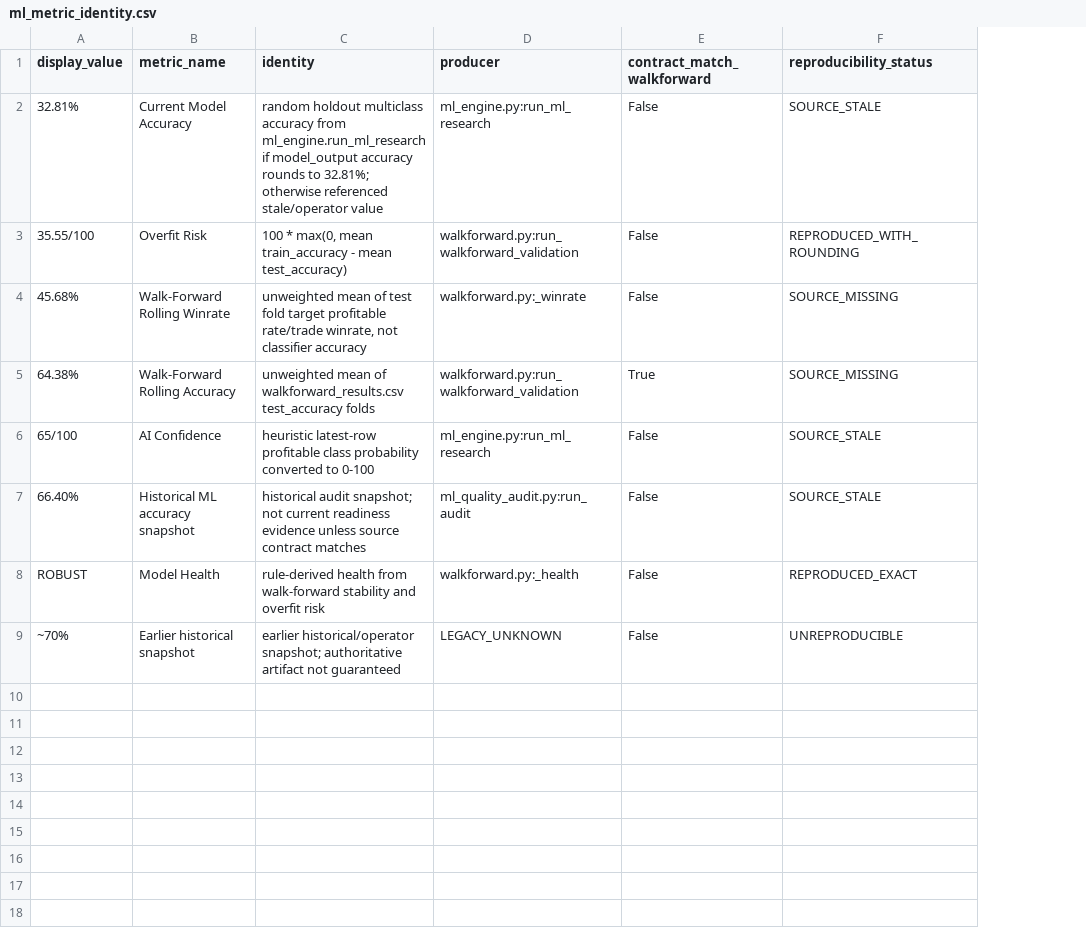
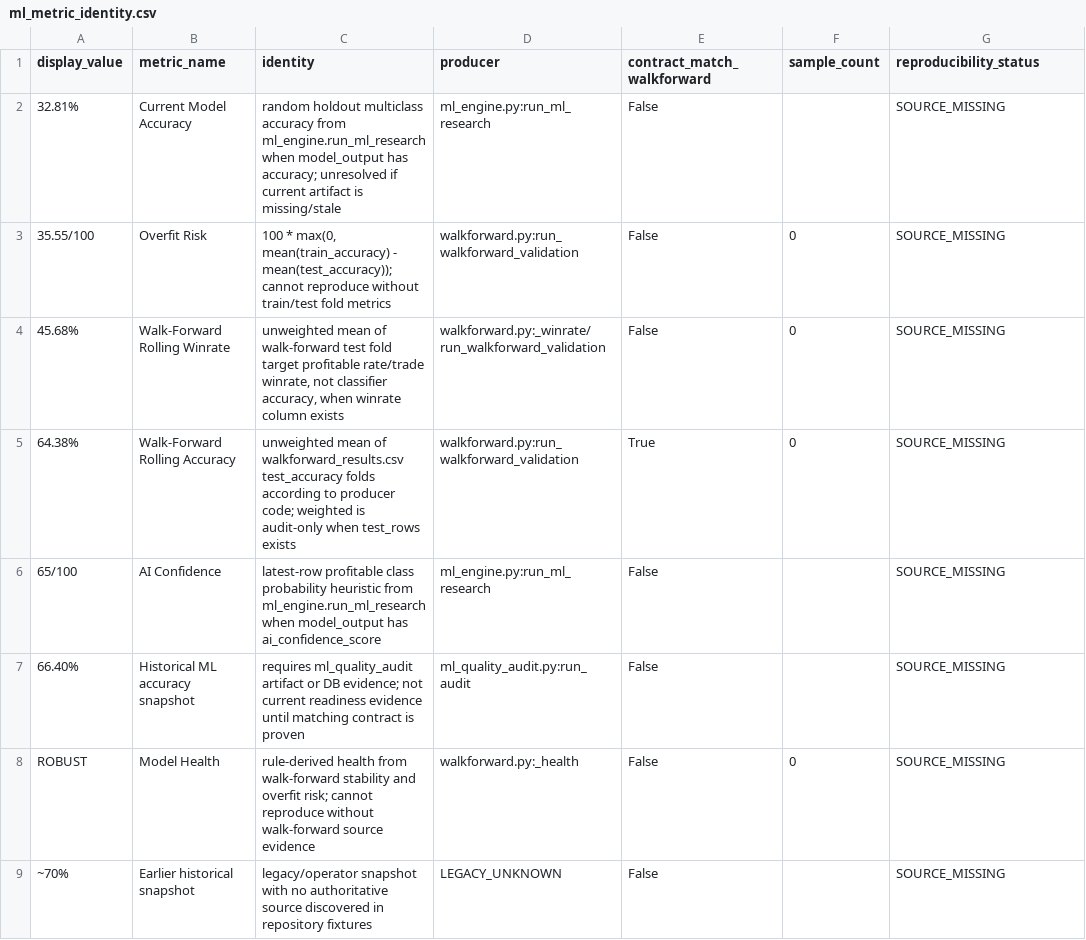
Before and after one commit to mamuyy/mamuyy-binance-hunter, a CSV file: reports/ml_metric_identity.csv, drawn as a sheet; addresses are those after the commit; the diff names each change by its address in the sheet, - before the commit and + after, or states it on an @@ line.

Commit message:
Fix ML metric reconciliation evidence handling

```diff
--- a/reports/ml_metric_identity.csv
+++ b/reports/ml_metric_identity.csv
+column F (sample_count), rows 3-8: 0 | 0 | 0 |  |  | 0
-C2 (identity): …from ml_engine.run_ml_research if model_output accuracy rounds to 32.81%; otherwise referenced stale/operator value
+C2 (identity): …from ml_engine.run_ml_research when model_output has accuracy; unresolved if current artifact is missing/stale
-G2 (reproducibility_status): SOURCE_STALE
+G2 (reproducibility_status): SOURCE_MISSING
-C3 (identity): …* max(0, mean train_accuracy - mean test_accuracy)
+C3 (identity): …* max(0, mean(train_accuracy) - mean(test_accuracy)); cannot reproduce without train/test fold metrics
-G3 (reproducibility_status): REPRODUCED_WITH_ROUNDING
+G3 (reproducibility_status): SOURCE_MISSING
-C4 (identity): …mean of test fold target profitable rate/trade winrate, not classifier accuracy
+C4 (identity): …mean of walk-forward test fold target profitable rate/trade winrate, not classifier accuracy, when winrate column exists
-D4 (producer): walkforward.py:_winrate
+D4 (producer): walkforward.py:_winrate/run_walkforward_validation
-C5 (identity): …test_accuracy folds
+C5 (identity): …test_accuracy folds according to producer code; weighted is audit-only when test_rows exists
-C6 (identity): heuristic latest-row profitable class probability converted to 0-100
+C6 (identity): latest-row profitable class probability heuristic from ml_engine.run_ml_research when model_output has ai_confidence_score
-G6:G7 (reproducibility_status): SOURCE_STALE
+G6:G7 (reproducibility_status): SOURCE_MISSING
-C7 (identity): historical audit snapshot; not current readiness evidence unless source contract matches
+C7 (identity): requires ml_quality_audit artifact or DB evidence; not current readiness evidence until matching contract is proven
-C8 (identity): …and overfit risk
+C8 (identity): …and overfit risk; cannot reproduce without walk-forward source evidence
-G8 (reproducibility_status): REPRODUCED_EXACT
+G8 (reproducibility_status): SOURCE_MISSING
-C9 (identity): earlier historical/operator snapshot; authoritative artifact not guaranteed
+C9 (identity): legacy/operator snapshot with no authoritative source discovered in repository fixtures
-G9 (reproducibility_status): UNREPRODUCIBLE
+G9 (reproducibility_status): SOURCE_MISSING
```
Also changed, not shown: reports/ml_walkforward_folds.csv, 4 other files.
